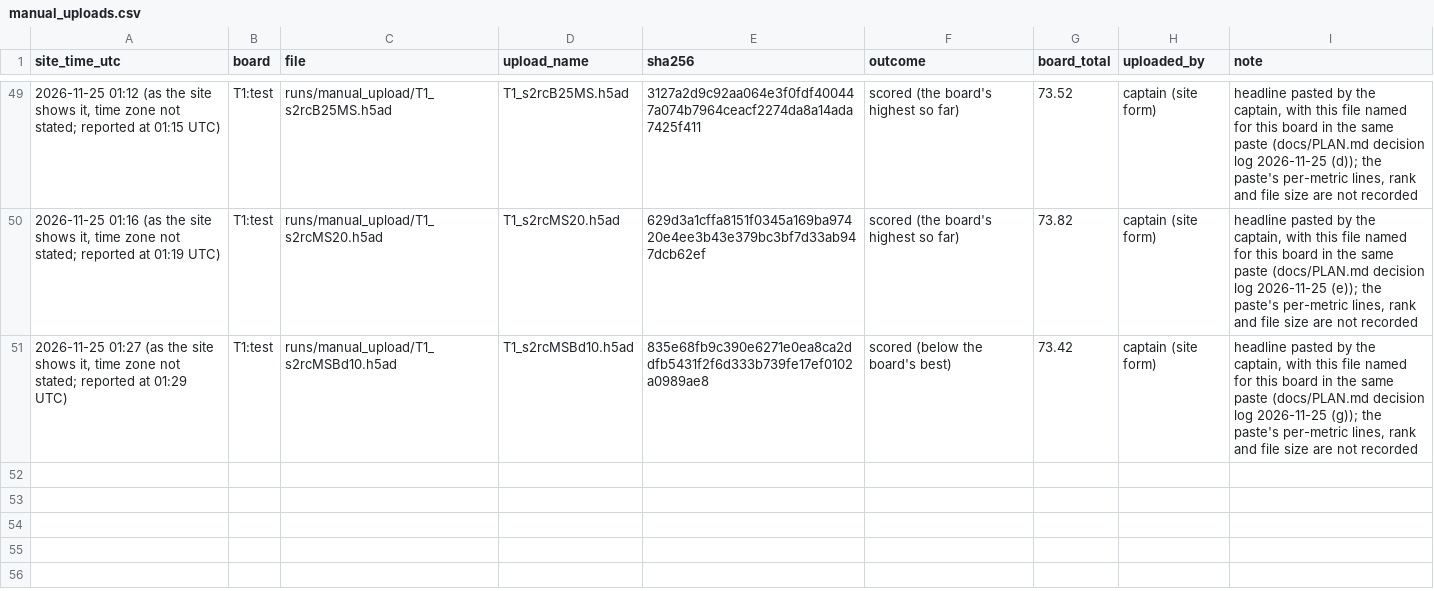
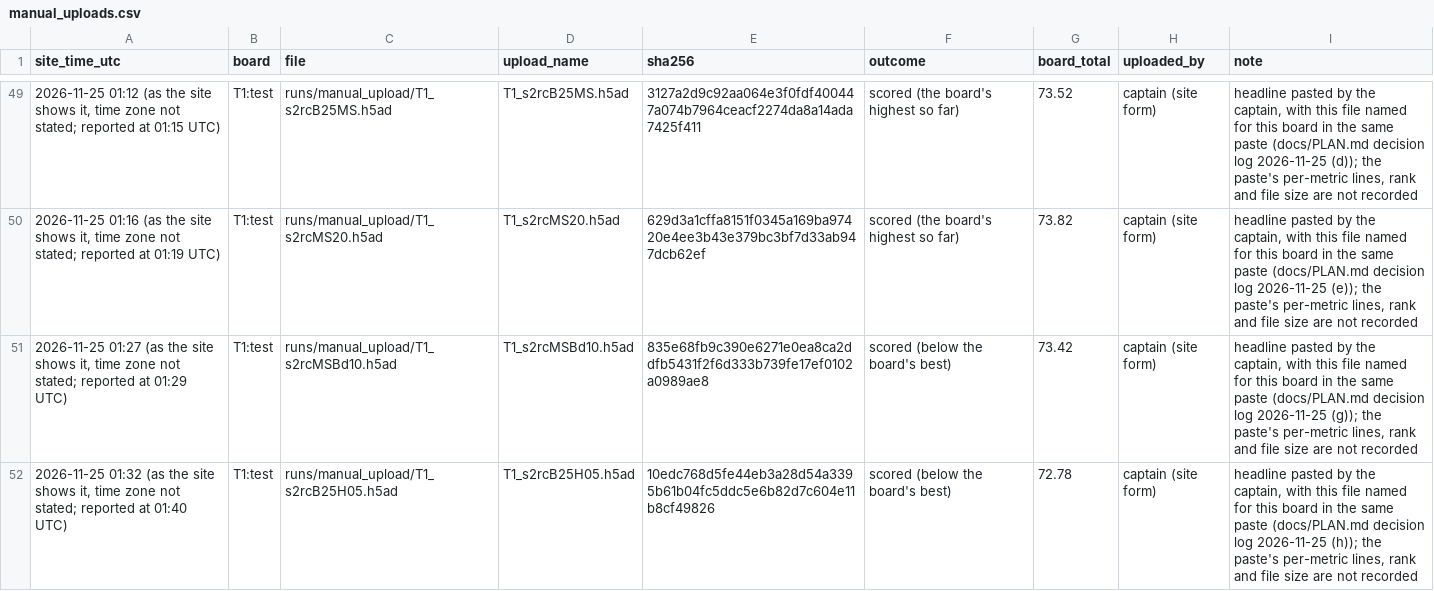
Before and after one commit to Vijayavallabh/virtual-embryo-challenge, a CSV file: results/manual_uploads.csv, drawn as a sheet; only a part is shown, gaps mark what is left out.

Commit message:
One more headline of 2026-11-25 recorded (headline only); rules applied

```diff
--- a/results/manual_uploads.csv
+++ b/results/manual_uploads.csv
@@ -51 +51,2 @@ site_time_utc,board,file,upload_name,sha256,outcome,board_total,uploaded_by,note
 "2026-11-25 01:27 (as the site shows it, time zone not stated; reported at 01:29 UTC)",T1:test,runs/manual_upload/T1_s2rcMSBd10.h5ad,T1_s2rcMSBd10.h5ad,835e68fb9c390e6271e0ea8ca2ddfb5431f2f6d333b739fe17ef0102a0989ae8,scored (below the board's best),73.42,captain (site form),"headline pasted by the captain, with this file named for this board in the same paste (docs/PLAN.md decision log 2026-11-25 (g)); the paste's per-metric lines, rank and file size are not recorded"
+"2026-11-25 01:32 (as the site shows it, time zone not stated; reported at 01:40 UTC)",T1:test,runs/manual_upload/T1_s2rcB25H05.h5ad,T1_s2rcB25H05.h5ad,10edc768d5fe44eb3a28d54a3395b61b04fc5ddc5e6b82d7c604e11b8cf49826,scored (below the board's best),72.78,captain (site form),"headline pasted by the captain, with this file named for this board in the same paste (docs/PLAN.md decision log 2026-11-25 (h)); the paste's per-metric lines, rank and file size are not recorded"
```
Also changed, not shown: 2 other files.
